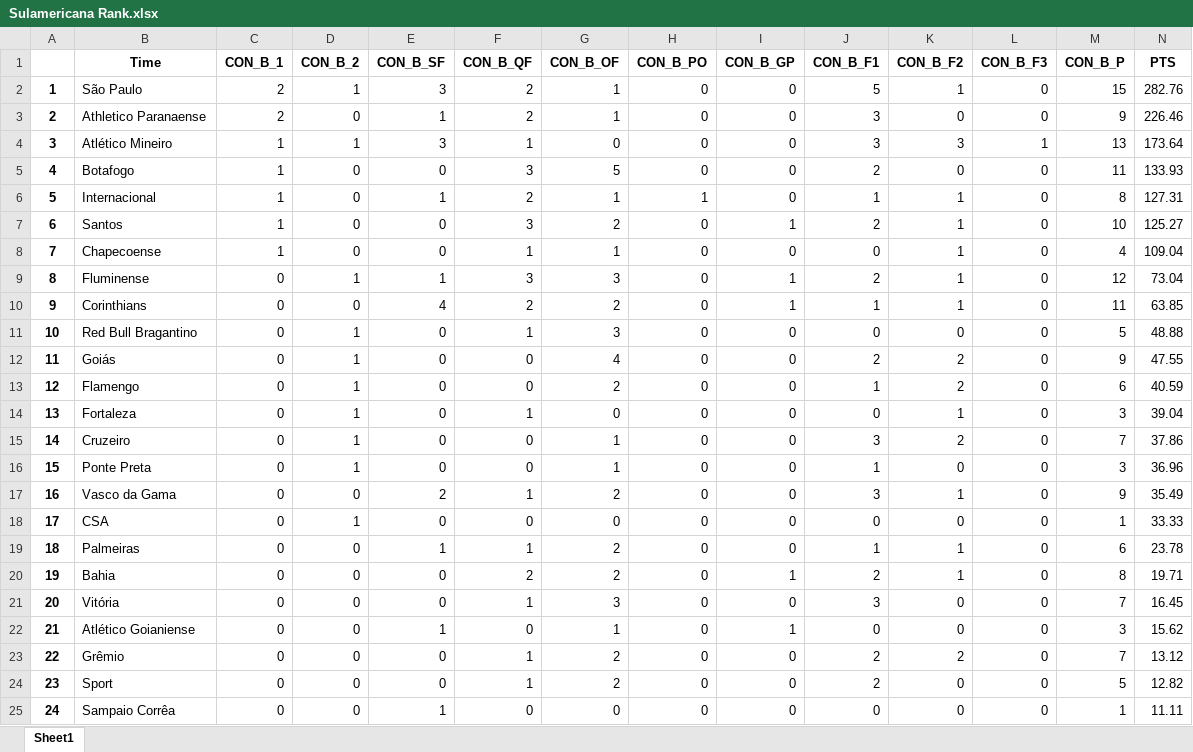
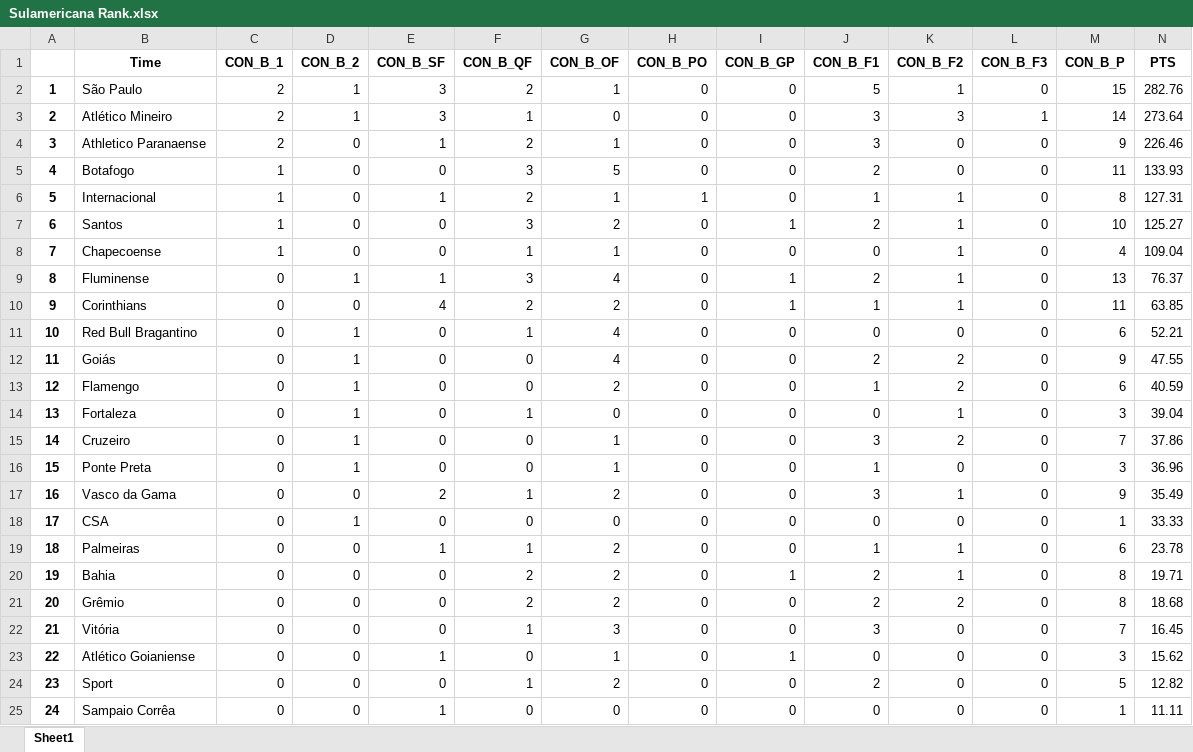
Before and after one commit to adonisdario/data-science, an Excel workbook: brasil-clubes-rank-2024/tabelas/Sulamericana Rank.xlsx, sheet Sheet1, drawn as a sheet; only a part is shown; values as stored, in another font and other column widths than the file's, no borders; removed rows and columns are numbered as before the commit, all else as after; the diff names each change by its address in the sheet, - before the commit and + after, or states it on an @@ line.

Commit message:
Update Sulamericana Rank.xlsx

```diff
--- a/brasil-clubes-rank-2024/tabelas/Sulamericana Rank.xlsx (sheet Sheet1)
+++ b/brasil-clubes-rank-2024/tabelas/Sulamericana Rank.xlsx (sheet Sheet1)
+row 3: 2 | Atlético Mineiro | 2 | 1 | 3 | 1 | 0 | 0 | 0 | 3 | 3 | 1 | 14 | 273.64
@@ column A renumbered between rows 4 and 23 @@
-row 4: 3 | Atlético Mineiro | 1 | 1 | 3 | 1 | 0 | 0 | 0 | 3 | 3 | 1 | 13 | 173.64
-G9 (CON_B_OF): 3
+G9 (CON_B_OF): 4
-M9 (CON_B_P): 12
+M9 (CON_B_P): 13
-N9 (PTS): 73.04
+N9 (PTS): 76.37
-G11 (CON_B_OF): 3
+G11 (CON_B_OF): 4
-M11 (CON_B_P): 5
+M11 (CON_B_P): 6
-N11 (PTS): 48.88
+N11 (PTS): 52.21
+row 21: 20 | Grêmio | 0 | 0 | 0 | 2 | 2 | 0 | 0 | 2 | 2 | 0 | 8 | 18.68
-row 23: 22 | Grêmio | 0 | 0 | 0 | 1 | 2 | 0 | 0 | 2 | 2 | 0 | 7 | 13.12
```
